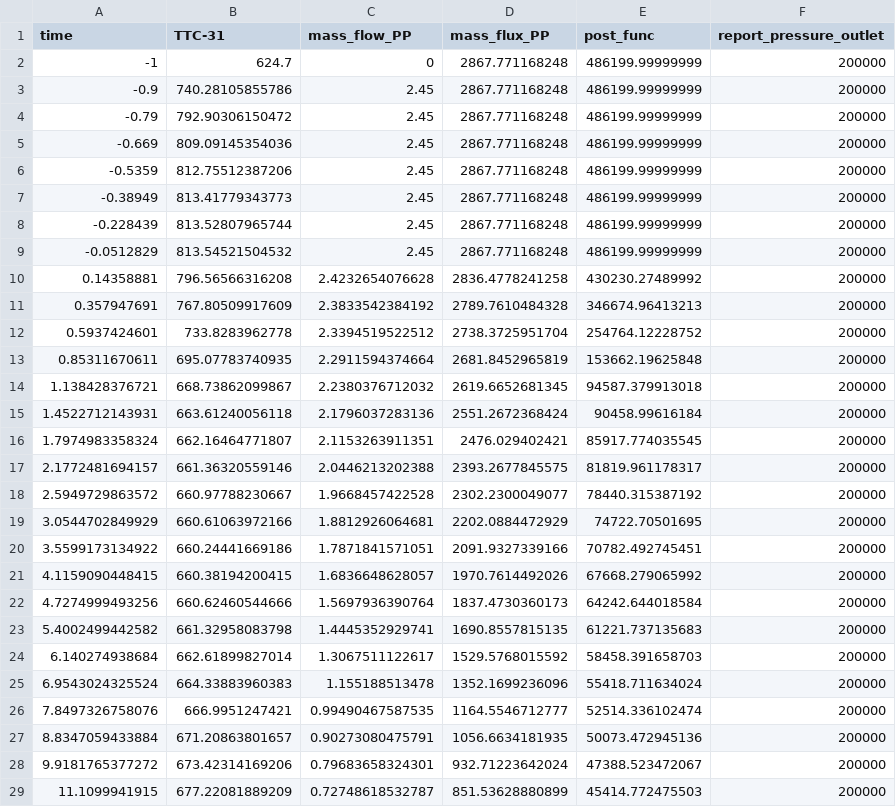
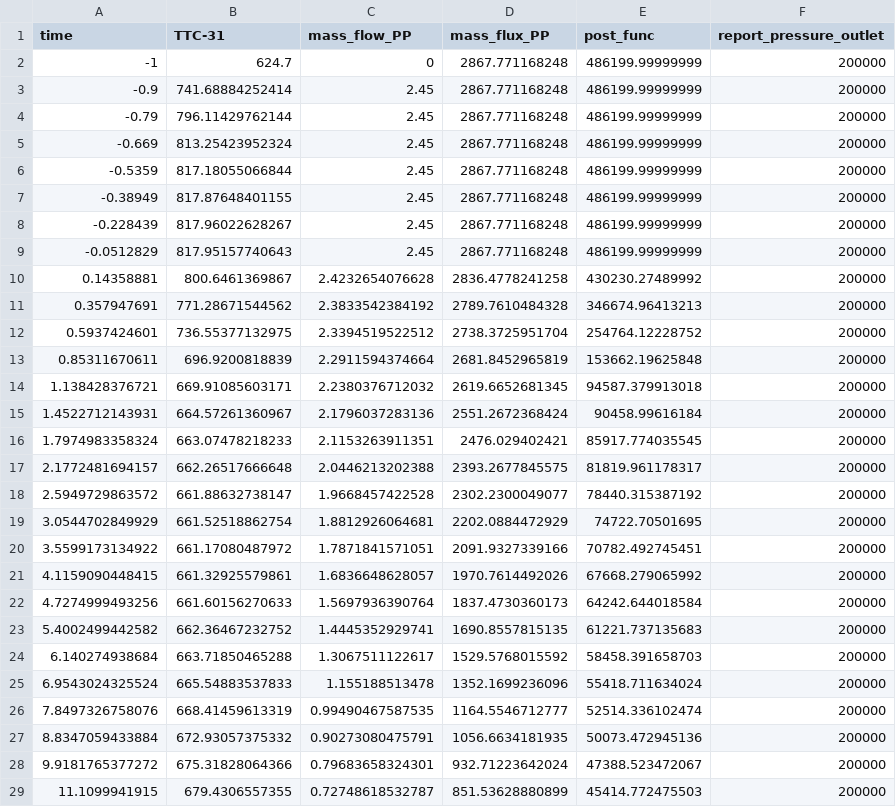
Before and after one commit to idaholab/virtual_test_bed, a CSV file: sfr/subchannel/EBR-II/gold/XX09_SCM_TR17_out.csv, drawn as a sheet; only a part is shown; the diff covers the shown part only.

```diff
--- a/sfr/subchannel/EBR-II/gold/XX09_SCM_TR17_out.csv
+++ b/sfr/subchannel/EBR-II/gold/XX09_SCM_TR17_out.csv
@@ -2,28 +2,28 @@ time,TTC-31,mass_flow_PP,mass_flux_PP,post_func,report_pressure_outlet
 -1,624.7,0,2867.771168248,486199.99999999,200000
--0.9,740.28105855786,2.45,2867.771168248,486199.99999999,200000
--0.79,792.90306150472,2.45,2867.771168248,486199.99999999,200000
--0.669,809.09145354036,2.45,2867.771168248,486199.99999999,200000
--0.5359,812.75512387206,2.45,2867.771168248,486199.99999999,200000
--0.38949,813.41779343773,2.45,2867.771168248,486199.99999999,200000
--0.228439,813.52807965744,2.45,2867.771168248,486199.99999999,200000
--0.0512829,813.54521504532,2.45,2867.771168248,486199.99999999,200000
-0.14358881,796.56566316208,2.4232654076628,2836.4778241258,430230.27489992,200000
-0.357947691,767.80509917609,2.3833542384192,2789.7610484328,346674.96413213,200000
-0.5937424601,733.8283962778,2.3394519522512,2738.3725951704,254764.12228752,200000
-0.85311670611,695.07783740935,2.2911594374664,2681.8452965819,153662.19625848,200000
-1.138428376721,668.73862099867,2.2380376712032,2619.6652681345,94587.379913018,200000
-1.4522712143931,663.61240056118,2.1796037283136,2551.2672368424,90458.99616184,200000
-1.7974983358324,662.16464771807,2.1153263911351,2476.029402421,85917.774035545,200000
-2.1772481694157,661.36320559146,2.0446213202388,2393.2677845575,81819.961178317,200000
-2.5949729863572,660.97788230667,1.9668457422528,2302.2300049077,78440.315387192,200000
-3.0544702849929,660.61063972166,1.8812926064681,2202.0884472929,74722.70501695,200000
-3.5599173134922,660.24441669186,1.7871841571051,2091.9327339166,70782.492745451,200000
-4.1159090448415,660.38194200415,1.6836648628057,1970.7614492026,67668.279065992,200000
-4.7274999493256,660.62460544666,1.5697936390764,1837.4730360173,64242.644018584,200000
-5.4002499442582,661.32958083798,1.4445352929741,1690.8557815135,61221.737135683,200000
-6.140274938684,662.61899827014,1.3067511122617,1529.5768015592,58458.391658703,200000
-6.9543024325524,664.33883960383,1.155188513478,1352.1699236096,55418.711634024,200000
-7.8497326758076,666.9951247421,0.99490467587535,1164.5546712777,52514.336102474,200000
-8.8347059433884,671.20863801657,0.90273080475791,1056.6634181935,50073.472945136,200000
-9.9181765377272,673.42314169206,0.79683658324301,932.71223642024,47388.523472067,200000
-11.1099941915,677.22081889209,0.72748618532787,851.53628880899,45414.772475503,200000
+-0.9,741.68884252414,2.45,2867.771168248,486199.99999999,200000
+-0.79,796.11429762144,2.45,2867.771168248,486199.99999999,200000
+-0.669,813.25423952324,2.45,2867.771168248,486199.99999999,200000
+-0.5359,817.18055066844,2.45,2867.771168248,486199.99999999,200000
+-0.38949,817.87648401155,2.45,2867.771168248,486199.99999999,200000
+-0.228439,817.96022628267,2.45,2867.771168248,486199.99999999,200000
+-0.0512829,817.95157740643,2.45,2867.771168248,486199.99999999,200000
+0.14358881,800.6461369867,2.4232654076628,2836.4778241258,430230.27489992,200000
+0.357947691,771.28671544562,2.3833542384192,2789.7610484328,346674.96413213,200000
+0.5937424601,736.55377132975,2.3394519522512,2738.3725951704,254764.12228752,200000
+0.85311670611,696.9200818839,2.2911594374664,2681.8452965819,153662.19625848,200000
+1.138428376721,669.91085603171,2.2380376712032,2619.6652681345,94587.379913018,200000
+1.4522712143931,664.57261360967,2.1796037283136,2551.2672368424,90458.99616184,200000
+1.7974983358324,663.07478218233,2.1153263911351,2476.029402421,85917.774035545,200000
+2.1772481694157,662.26517666648,2.0446213202388,2393.2677845575,81819.961178317,200000
+2.5949729863572,661.88632738147,1.9668457422528,2302.2300049077,78440.315387192,200000
+3.0544702849929,661.52518862754,1.8812926064681,2202.0884472929,74722.70501695,200000
+3.5599173134922,661.17080487972,1.7871841571051,2091.9327339166,70782.492745451,200000
+4.1159090448415,661.32925579861,1.6836648628057,1970.7614492026,67668.279065992,200000
+4.7274999493256,661.60156270633,1.5697936390764,1837.4730360173,64242.644018584,200000
+5.4002499442582,662.36467232752,1.4445352929741,1690.8557815135,61221.737135683,200000
+6.140274938684,663.71850465288,1.3067511122617,1529.5768015592,58458.391658703,200000
+6.9543024325524,665.54883537833,1.155188513478,1352.1699236096,55418.711634024,200000
+7.8497326758076,668.41459613319,0.99490467587535,1164.5546712777,52514.336102474,200000
+8.8347059433884,672.93057375332,0.90273080475791,1056.6634181935,50073.472945136,200000
+9.9181765377272,675.31828064366,0.79683658324301,932.71223642024,47388.523472067,200000
+11.1099941915,679.4306557355,0.72748618532787,851.53628880899,45414.772475503,200000
```
Also changed, not shown: 64 edited cells elsewhere in this file, sfr/subchannel/EBR-II/gold/XX09_SCM_TR45R_out.csv.
